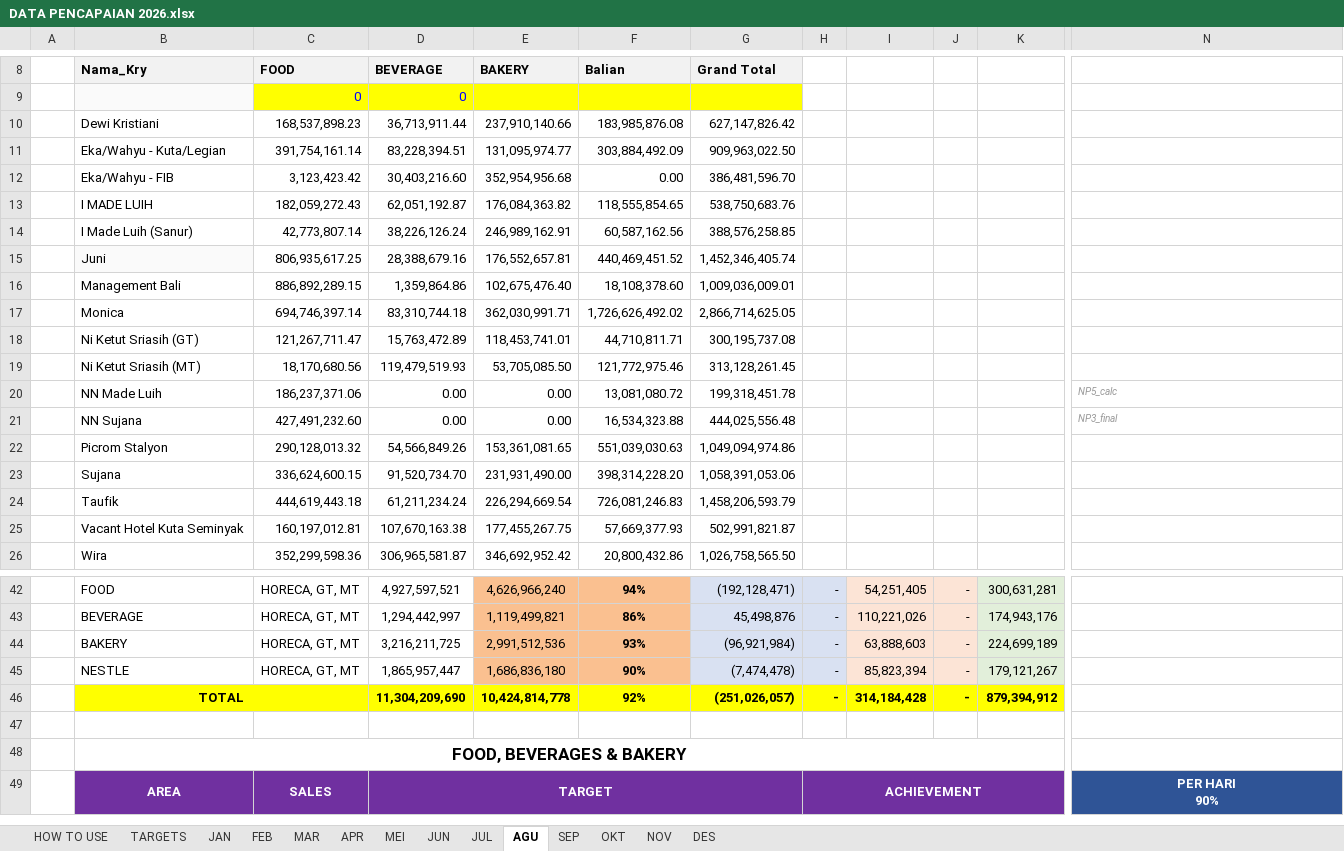
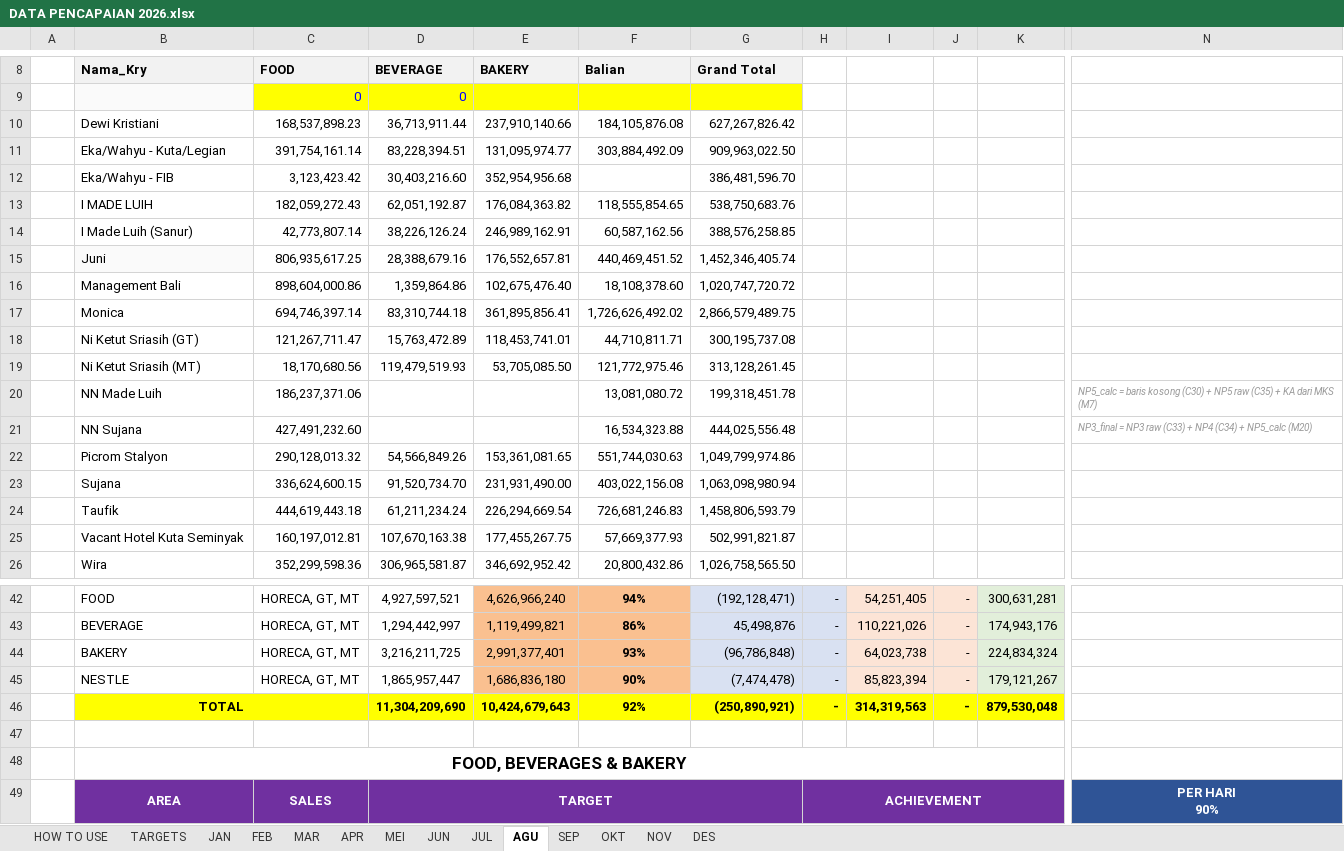
Before and after one commit to RandyT25/MKU-MKS-Area-Dashboard, an Excel workbook: uploads/DATA PENCAPAIAN 2026.xlsx, sheet AGU, drawn as a sheet; only a part is shown, gaps mark what is left out; values as stored, in another font and other column widths than the file's, no borders; conditional formats not drawn; the diff covers the shown part only; the diff names each change by its address in the sheet, - before the commit and + after, or states it on an @@ line.

```diff
--- a/uploads/DATA PENCAPAIAN 2026.xlsx (sheet AGU)
+++ b/uploads/DATA PENCAPAIAN 2026.xlsx (sheet AGU)
-F10: 183,985,876.08
+F10: 184,105,876.08
-G10: 627,147,826.42
+G10: 627,267,826.42
-F12: 0.00
+F12: (empty)
-C16: 886,892,289.15
+C16: 898,604,000.86
-G16: 1,009,036,009.01
+G16: 1,020,747,720.72
-E17: 362,030,991.71
+E17: 361,895,856.41
-G17: 2,866,714,625.05
+G17: 2,866,579,489.75
-D20:D21: 0.00
+D20:D21: (empty)
-E20:E21: 0.00
+E20:E21: (empty)
-N20: NP5_calc
+N20: NP5_calc = baris kosong (C30) + NP5 raw (C35) + KA dari MKS (M7)
-N21: NP3_final
+N21: NP3_final = NP3 raw (C33) + NP4 (C34) + NP5_calc (M20)
-F22: 551,039,030.63
+F22: 551,744,030.63
-G22: 1,049,094,974.86
+G22: 1,049,799,974.86
-F23: 398,314,228.20
+F23: 403,022,156.08
-G23: 1,058,391,053.06
+G23: 1,063,098,980.94
-F24: 726,081,246.83
+F24: 726,681,246.83
-G24: 1,458,206,593.79
+G24: 1,458,806,593.79
-E44: 2,991,512,536
+E44: 2,991,377,401
-G44: (96,921,984)
+G44: (96,786,848)
-I44: 63,888,603
+I44: 64,023,738
-K44: 224,699,189
+K44: 224,834,324
-E46: 10,424,814,778
+E46: 10,424,679,643
-G46: (251,026,057)
+G46: (250,890,921)
-I46: 314,184,428
+I46: 314,319,563
-K46: 879,394,912
+K46: 879,530,048
```
Also changed, not shown: 19 edited cells elsewhere in this sheet, sheet SEP, sheet TARGETS, sheet DES, sheet OKT, sheet NOV, formulas that keep their value, 6 other files.
